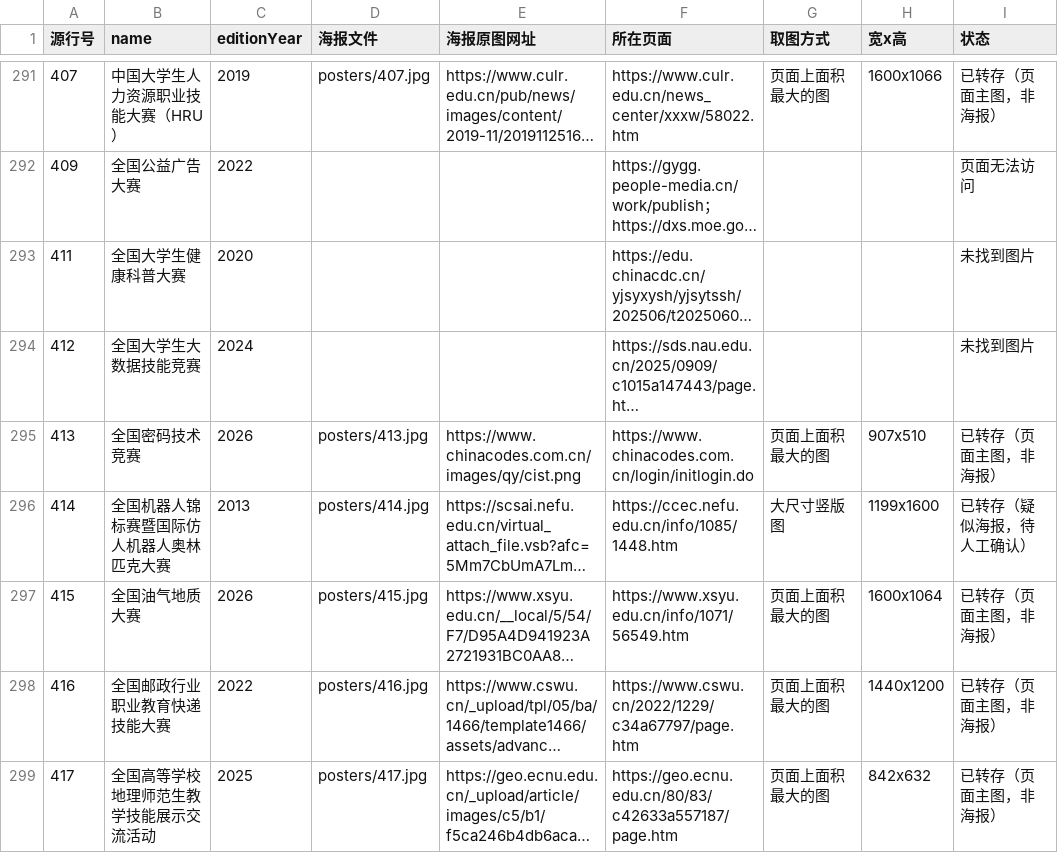
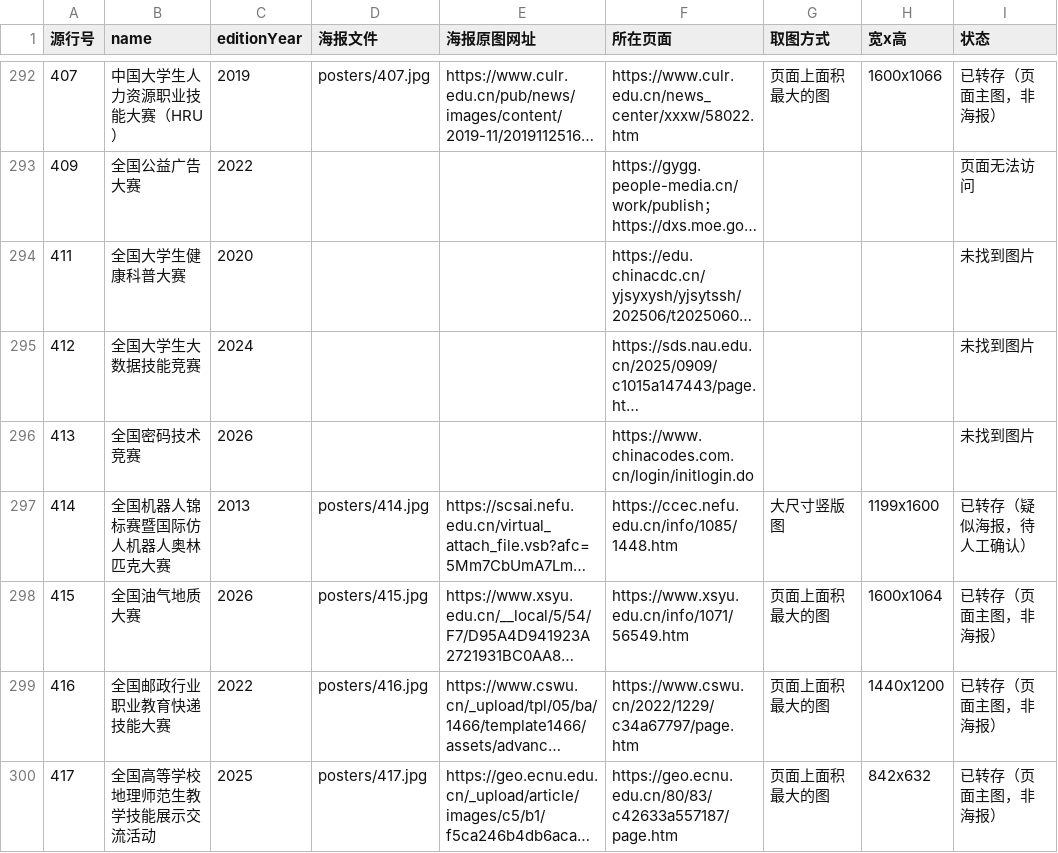
Before and after one commit to HarperCA/college-competition-database, a CSV file: data/学生比赛名录/海报/海报清单.csv, drawn as a sheet; only a part is shown, gaps mark what is left out; long unchanged cells end in …; addresses are those after the commit; the diff covers the shown part only; the diff names each change by its address in the sheet, - before the commit and + after, or states it on an @@ line.

```diff
--- a/data/学生比赛名录/海报/海报清单.csv
+++ b/data/学生比赛名录/海报/海报清单.csv
-D296 (海报文件): posters/413.jpg
+D296 (海报文件): (empty)
-E296 (海报原图网址): https://www.chinacodes.com.cn/images/qy/cist.png
+E296 (海报原图网址): (empty)
-G296 (取图方式): 页面上面积最大的图
+G296 (取图方式): (empty)
-H296 (宽x高): 907x510
+H296 (宽x高): (empty)
-I296 (状态): 已转存（页面主图，非海报）
+I296 (状态): 未找到图片
```
Also changed, not shown: 18 added rows and 31 edited cells elsewhere in this file, 16 other files.
